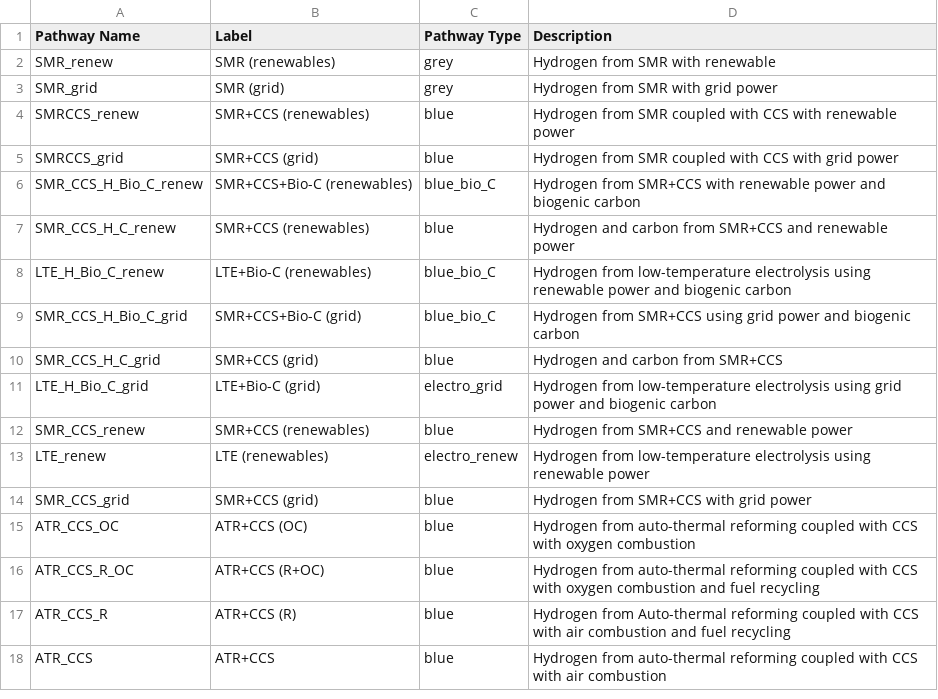
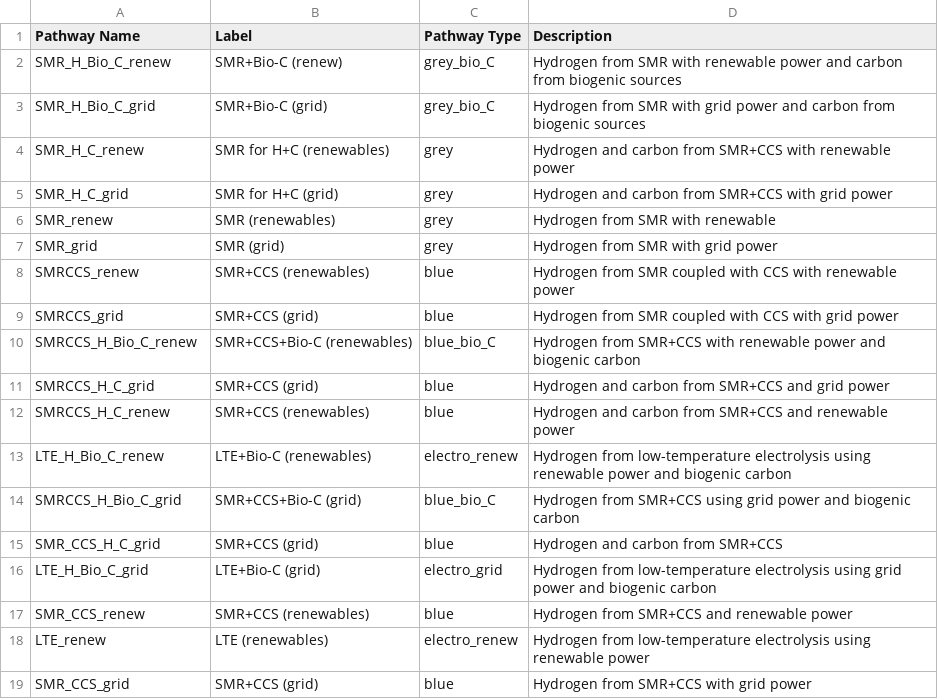
Before and after one commit to mcsc-impact-climate/MIT_NavigaTE_inputs, a CSV file: info_files/pathway_info.csv, drawn as a sheet; only a part is shown; the shorter side is filled out with more unchanged rows.

Commit message:
Updates to handle new pathways from Chris

```diff
--- a/info_files/pathway_info.csv
+++ b/info_files/pathway_info.csv
@@ -1,2 +1,6 @@
 Pathway Name,Label,Pathway Type,Description
+SMR_H_Bio_C_renew,SMR+Bio-C (renew),grey_bio_C,Hydrogen from SMR with renewable power and carbon from biogenic sources
+SMR_H_Bio_C_grid,SMR+Bio-C (grid),grey_bio_C,Hydrogen from SMR with grid power and carbon from biogenic sources
+SMR_H_C_renew,SMR for H+C (renewables),grey,Hydrogen and carbon from SMR+CCS with renewable power
+SMR_H_C_grid,SMR for H+C (grid),grey,Hydrogen and carbon from SMR+CCS with grid power
 SMR_renew,SMR (renewables),grey,Hydrogen from SMR with renewable
@@ -5,6 +9,7 @@ SMRCCS_renew,SMR+CCS (renewables),blue,Hydrogen from SMR coupled with CCS with r
 SMRCCS_grid,SMR+CCS (grid),blue,Hydrogen from SMR coupled with CCS with grid power
-SMR_CCS_H_Bio_C_renew,SMR+CCS+Bio-C (renewables),blue_bio_C,Hydrogen from SMR+CCS with renewable power and biogenic carbon
-SMR_CCS_H_C_renew,SMR+CCS (renewables),blue,Hydrogen and carbon from SMR+CCS and renewable power
-LTE_H_Bio_C_renew,LTE+Bio-C (renewables),blue_bio_C,Hydrogen from low-temperature electrolysis using renewable power and biogenic carbon
-SMR_CCS_H_Bio_C_grid,SMR+CCS+Bio-C (grid),blue_bio_C,Hydrogen from SMR+CCS using grid power and biogenic carbon
+SMRCCS_H_Bio_C_renew,SMR+CCS+Bio-C (renewables),blue_bio_C,Hydrogen from SMR+CCS with renewable power and biogenic carbon
+SMRCCS_H_C_grid,SMR+CCS (grid),blue,Hydrogen and carbon from SMR+CCS and grid power
+SMRCCS_H_C_renew,SMR+CCS (renewables),blue,Hydrogen and carbon from SMR+CCS and renewable power
+LTE_H_Bio_C_renew,LTE+Bio-C (renewables),electro_renew,Hydrogen from low-temperature electrolysis using renewable power and biogenic carbon
+SMRCCS_H_Bio_C_grid,SMR+CCS+Bio-C (grid),blue_bio_C,Hydrogen from SMR+CCS using grid power and biogenic carbon
 SMR_CCS_H_C_grid,SMR+CCS (grid),blue,Hydrogen and carbon from SMR+CCS
```
Also changed, not shown: 2 other files.
